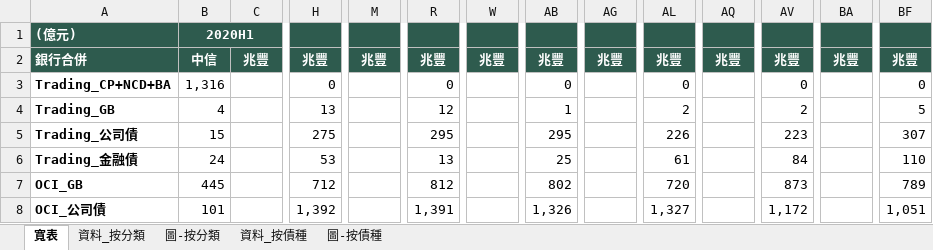
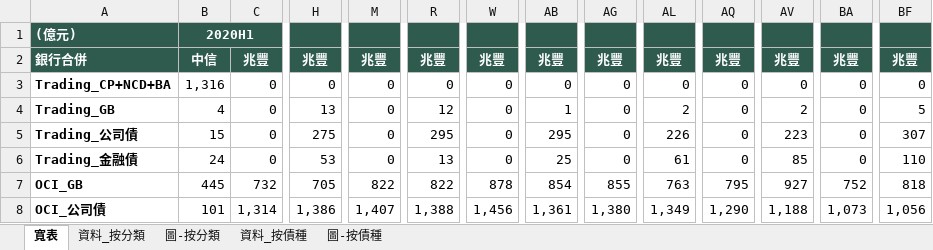
Before and after one commit to henrylin1009/auto-reports, an Excel workbook: 銀行債券_完整報表.xlsx, sheet 寬表, drawn as a sheet; only a part is shown, gaps mark what is left out; values as stored, in another font and other column widths than the file's, no borders; the diff covers the shown part only; the diff names each change by its address in the sheet, - before the commit and + after, or states it on an @@ line.

```diff
--- a/銀行債券_完整報表.xlsx (sheet 寬表)
+++ b/銀行債券_完整報表.xlsx (sheet 寬表)
-C3:C6: (empty)
+C3:C6: 0
-M3:M6: (empty)
+M3:M6: 0
-W3:W6: (empty)
+W3:W6: 0
-AG3:AG6: (empty)
+AG3:AG6: 0
-AQ3:AQ6: (empty)
+AQ3:AQ6: 0
-BA3:BA6: (empty)
+BA3:BA6: 0
-AV6: 84
+AV6: 85
-C7: (empty)
+C7: 732
-H7: 712
+H7: 705
-M7: (empty)
+M7: 822
-R7: 812
+R7: 822
-W7: (empty)
+W7: 878
-AB7: 802
+AB7: 854
-AG7: (empty)
+AG7: 855
-AL7: 720
+AL7: 763
-AQ7: (empty)
+AQ7: 795
-AV7: 873
+AV7: 927
-BA7: (empty)
+BA7: 752
-BF7: 789
+BF7: 818
-C8: (empty)
+C8: 1,314
-H8: 1,392
+H8: 1,386
-M8: (empty)
+M8: 1,407
-R8: 1,391
+R8: 1,388
-W8: (empty)
+W8: 1,456
-AB8: 1,326
+AB8: 1,361
-AG8: (empty)
+AG8: 1,380
-AL8: 1,327
+AL8: 1,349
-AQ8: (empty)
+AQ8: 1,290
-AV8: 1,172
+AV8: 1,188
-BA8: (empty)
+BA8: 1,073
-BF8: 1,051
+BF8: 1,056
```
Also changed, not shown: 30 edited cells elsewhere in this sheet, sheet 資料_按債種, sheet 資料_按分類, 4 other files.
